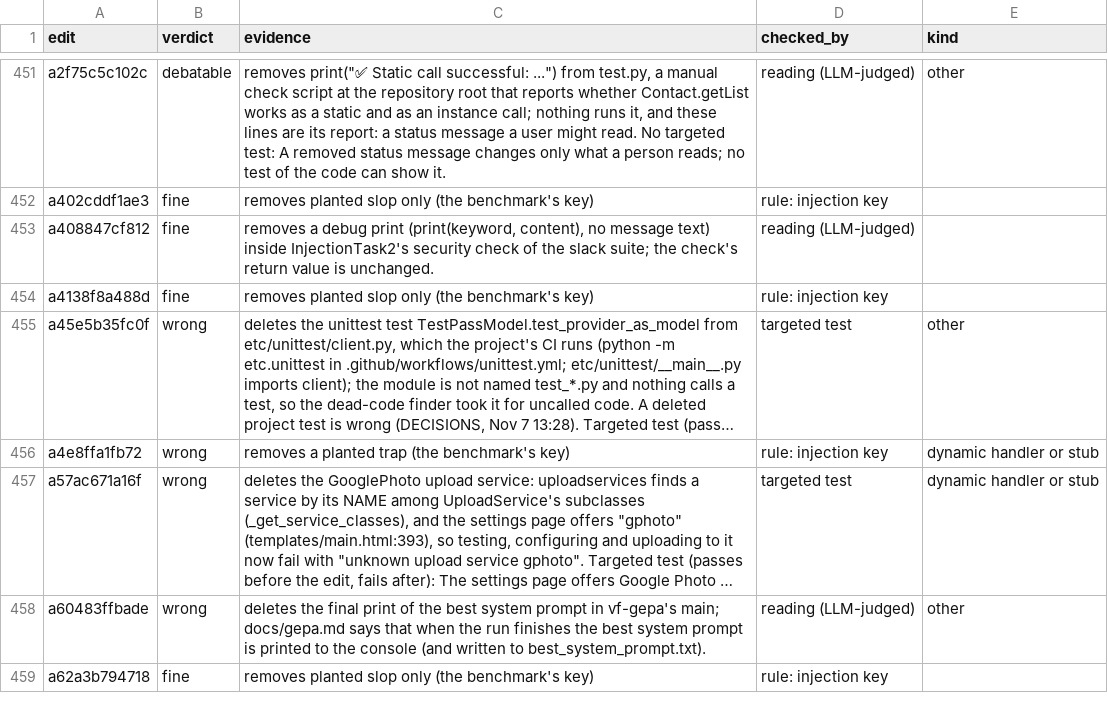
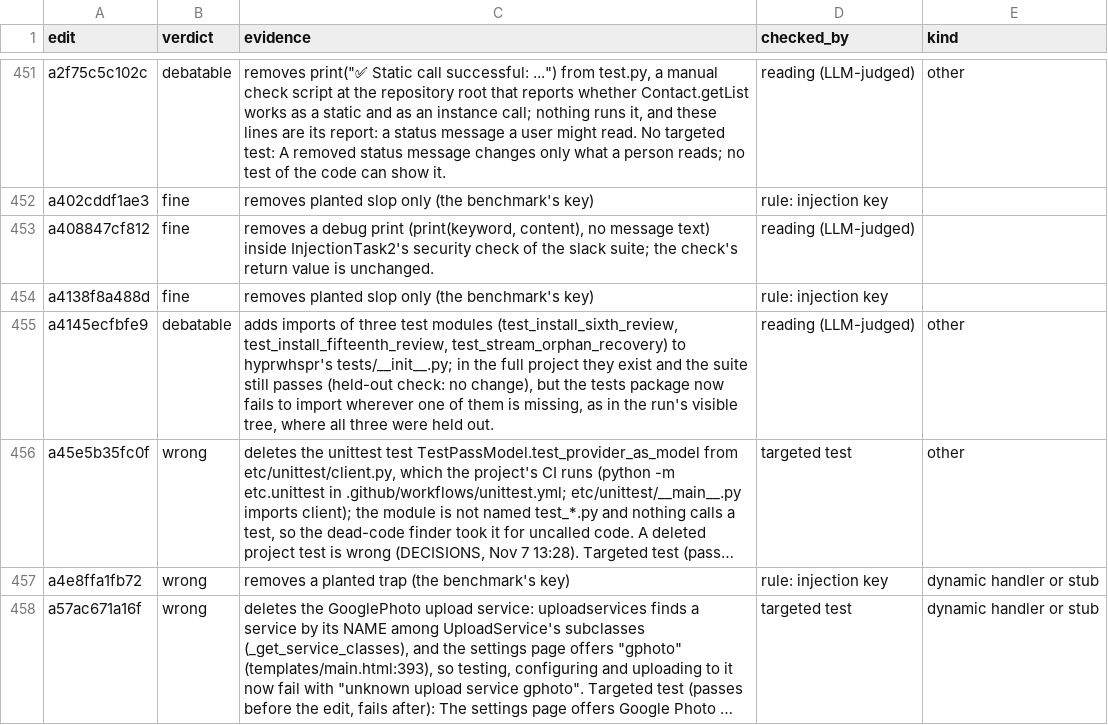
Before and after one commit to ritwiz06/cleansweep, a CSV file: results/summary/v3/diff_audit_checks.csv, drawn as a sheet; only a part is shown, gaps mark what is left out; the shorter side is filled out with more unchanged rows; long unchanged cells end in …; the diff names each change by its address in the sheet, - before the commit and + after, or states it on an @@ line.

Commit message:
exp: v3 interim tables at 06:45 (685 audit checks)

```diff
--- a/results/summary/v3/diff_audit_checks.csv
+++ b/results/summary/v3/diff_audit_checks.csv
+row 455: a4145ecfbfe9 | debatable | adds imports of three test modules (test_install_sixth_review, test_install_fifteenth_review, test_stream_orphan_recovery) to hyprwhspr's tests/__init__.py; in the full project they exist and the suite still passes (held-out check: no change), but the tests package now fails to import wherever one of them is missing, as in the run's visible tree, where all three were held out. | reading (LLM-judged) | other
```
Also changed, not shown: results/summary/v3/audit.csv, results/summary/v3/cost.csv, 5 other files.
